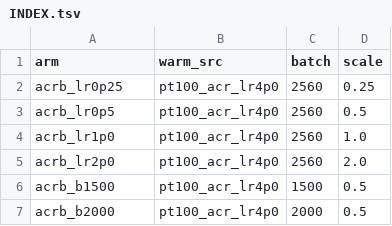
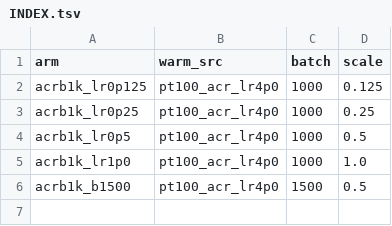
Before and after one commit to alexidine/gfn-diffusion, a TSV file: energy_sampling/configs/acr_b_aug31/INDEX.tsv, drawn as a sheet.

```diff
--- a/energy_sampling/configs/acr_b_aug31/INDEX.tsv
+++ b/energy_sampling/configs/acr_b_aug31/INDEX.tsv
@@ -1,7 +1,6 @@
 arm	warm_src	batch	scale
-acrb_lr0p25	pt100_acr_lr4p0	2560	0.25
-acrb_lr0p5	pt100_acr_lr4p0	2560	0.5
-acrb_lr1p0	pt100_acr_lr4p0	2560	1.0
-acrb_lr2p0	pt100_acr_lr4p0	2560	2.0
-acrb_b1500	pt100_acr_lr4p0	1500	0.5
-acrb_b2000	pt100_acr_lr4p0	2000	0.5
+acrb1k_lr0p125	pt100_acr_lr4p0	1000	0.125
+acrb1k_lr0p25	pt100_acr_lr4p0	1000	0.25
+acrb1k_lr0p5	pt100_acr_lr4p0	1000	0.5
+acrb1k_lr1p0	pt100_acr_lr4p0	1000	1.0
+acrb1k_b1500	pt100_acr_lr4p0	1500	0.5
```
Also changed, not shown: 8 other files.
